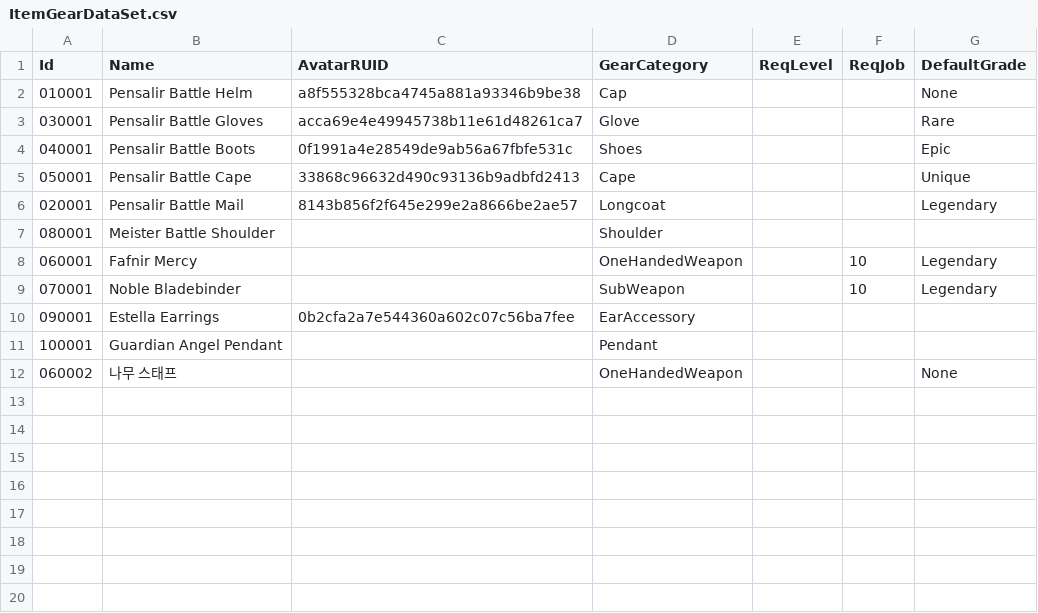
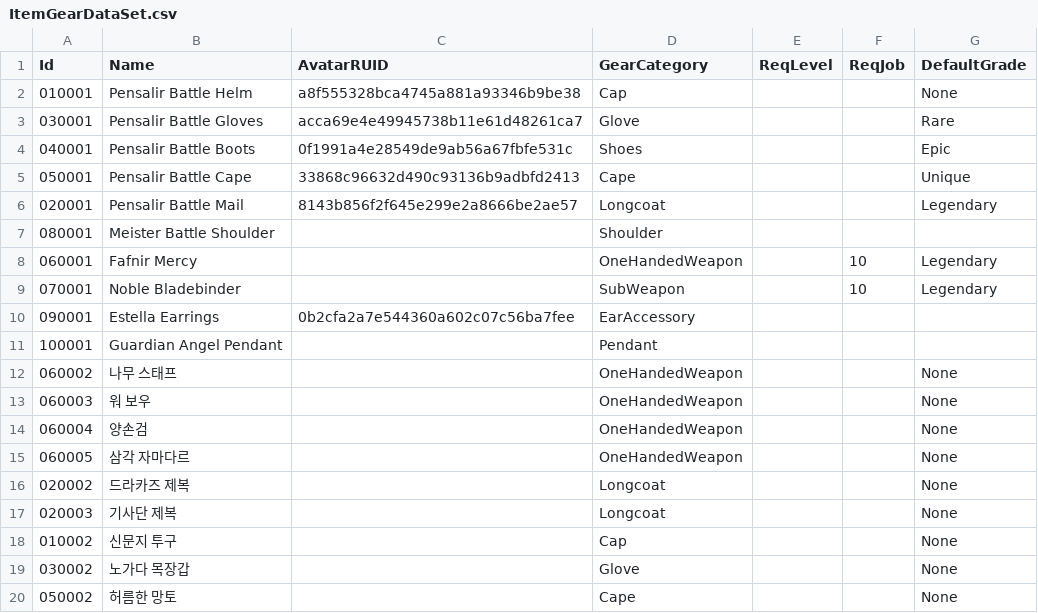
Before and after one commit to kiiiiimhj/Maple_deck, a CSV file: Maple_Story_Deck/RootDesk/MyDesk/Inventory/DataSet/ItemGearDataSet.csv, drawn as a sheet; the diff names each change by its address in the sheet, - before the commit and + after, or states it on an @@ line.

```diff
--- a/Maple_Story_Deck/RootDesk/MyDesk/Inventory/DataSet/ItemGearDataSet.csv
+++ b/Maple_Story_Deck/RootDesk/MyDesk/Inventory/DataSet/ItemGearDataSet.csv
+row 13: 060003 | 워 보우 |  | OneHandedWeapon |  |  | None
+row 14: 060004 | 양손검 |  | OneHandedWeapon |  |  | None
+row 15: 060005 | 삼각 자마다르 |  | OneHandedWeapon |  |  | None
+row 16: 020002 | 드라카즈 제복 |  | Longcoat |  |  | None
+row 17: 020003 | 기사단 제복 |  | Longcoat |  |  | None
+row 18: 010002 | 신문지 투구 |  | Cap |  |  | None
+row 19: 030002 | 노가다 목장갑 |  | Glove |  |  | None
+row 20: 050002 | 허름한 망토 |  | Cape |  |  | None
```
Also changed, not shown: Maple_Story_Deck/RootDesk/MyDesk/Inventory/DataSet/ItemDataTable.csv, 26 other files.
